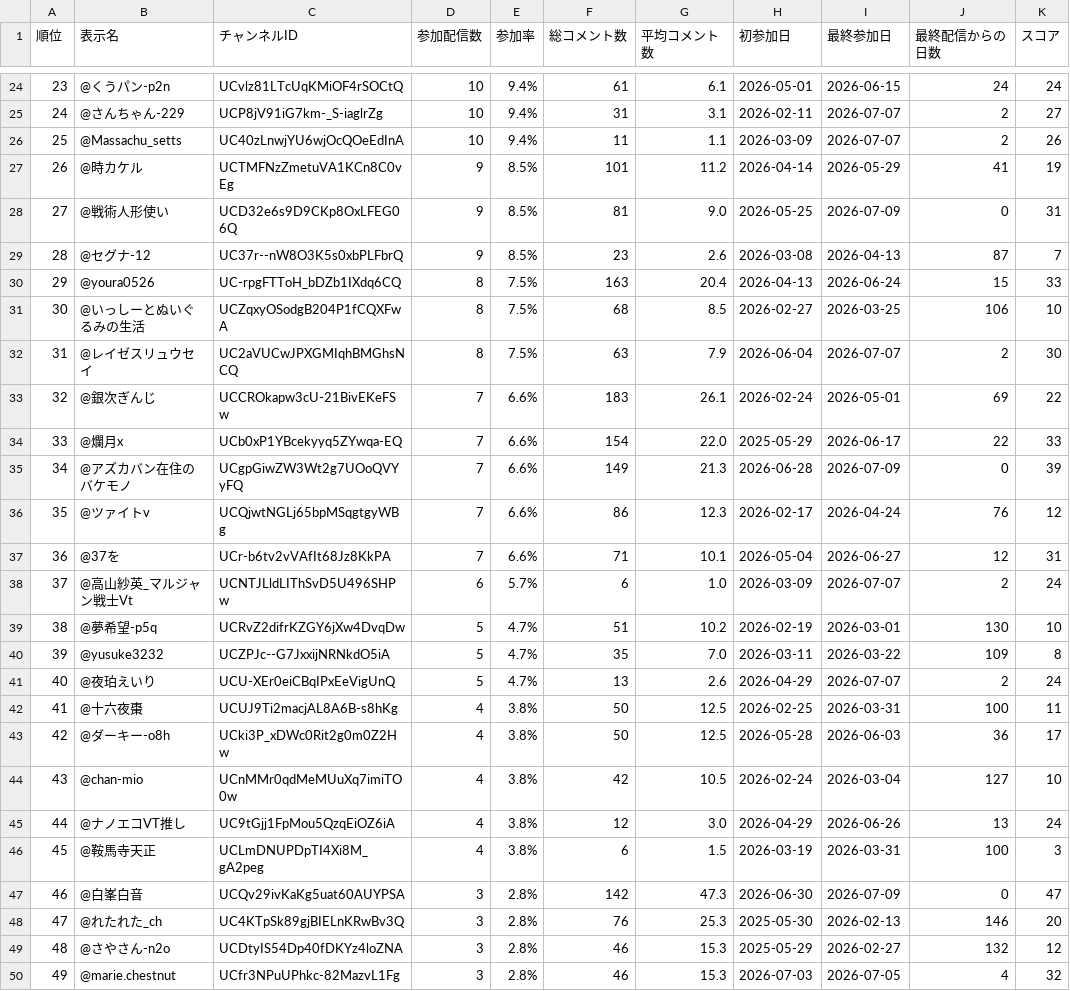
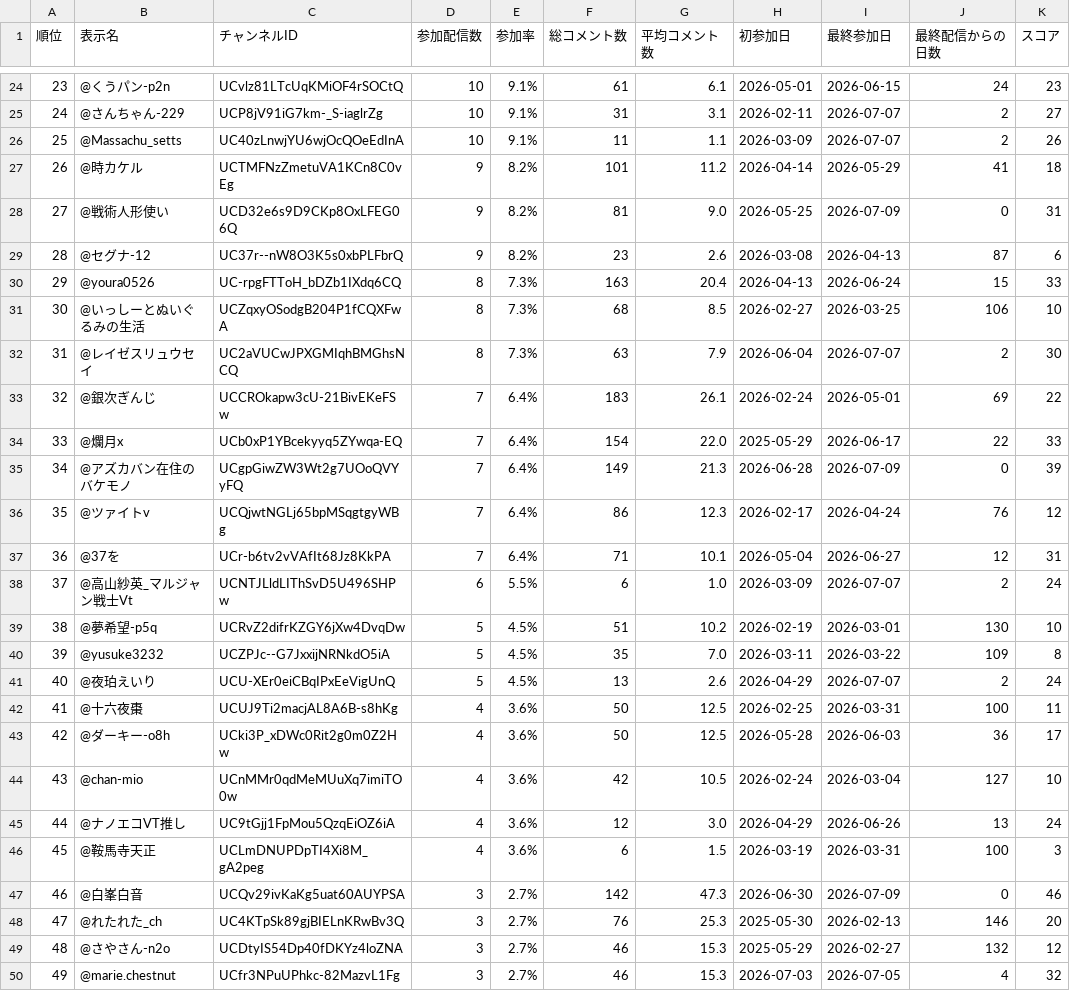
Before and after one commit to AinoMariaDev/VTuber-Analytics, a CSV file: reports/リスナーカルテ.csv, drawn as a sheet; only a part is shown, gaps mark what is left out; the diff covers the shown part only.

```diff
--- a/reports/リスナーカルテ.csv
+++ b/reports/リスナーカルテ.csv
@@ -24,27 +24,27 @@
-23,@くうパン-p2n,UCvlz81LTcUqKMiOF4rSOCtQ,10,9.4%,61,6.1,2026-05-01,2026-06-15,24,24
-24,@さんちゃん-229,UCP8jV91iG7km-_S-iaglrZg,10,9.4%,31,3.1,2026-02-11,2026-07-07,2,27
-25,@Massachu_setts,UC40zLnwjYU6wjOcQOeEdInA,10,9.4%,11,1.1,2026-03-09,2026-07-07,2,26
-26,@時カケル,UCTMFNzZmetuVA1KCn8C0vEg,9,8.5%,101,11.2,2026-04-14,2026-05-29,41,19
-27,@戦術人形使い,UCD32e6s9D9CKp8OxLFEG06Q,9,8.5%,81,9.0,2026-05-25,2026-07-09,0,31
-28,@セグナ-12,UC37r--nW8O3K5s0xbPLFbrQ,9,8.5%,23,2.6,2026-03-08,2026-04-13,87,7
-29,@youra0526,UC-rpgFTToH_bDZb1IXdq6CQ,8,7.5%,163,20.4,2026-04-13,2026-06-24,15,33
-30,@いっしーとぬいぐるみの生活,UCZqxyOSodgB204P1fCQXFwA,8,7.5%,68,8.5,2026-02-27,2026-03-25,106,10
-31,@レイゼスリュウセイ,UC2aVUCwJPXGMIqhBMGhsNCQ,8,7.5%,63,7.9,2026-06-04,2026-07-07,2,30
-32,@銀次ぎんじ,UCCROkapw3cU-21BivEKeFSw,7,6.6%,183,26.1,2026-02-24,2026-05-01,69,22
-33,@爛月x,UCb0xP1YBcekyyq5ZYwqa-EQ,7,6.6%,154,22.0,2025-05-29,2026-06-17,22,33
-34,@アズカバン在住のバケモノ,UCgpGiwZW3Wt2g7UOoQVYyFQ,7,6.6%,149,21.3,2026-06-28,2026-07-09,0,39
-35,@ツァイトv,UCQjwtNGLj65bpMSqgtgyWBg,7,6.6%,86,12.3,2026-02-17,2026-04-24,76,12
-36,@37を,UCr-b6tv2vVAfIt68Jz8KkPA,7,6.6%,71,10.1,2026-05-04,2026-06-27,12,31
-37,@高山紗英_マルジャン戦士Vt,UCNTJLldLIThSvD5U496SHPw,6,5.7%,6,1.0,2026-03-09,2026-07-07,2,24
-38,@夢希望-p5q,UCRvZ2difrKZGY6jXw4DvqDw,5,4.7%,51,10.2,2026-02-19,2026-03-01,130,10
-39,@yusuke3232,UCZPJc--G7JxxijNRNkdO5iA,5,4.7%,35,7.0,2026-03-11,2026-03-22,109,8
-40,@夜珀えいり,UCU-XEr0eiCBqIPxEeVigUnQ,5,4.7%,13,2.6,2026-04-29,2026-07-07,2,24
-41,@十六夜棗,UCUJ9Ti2macjAL8A6B-s8hKg,4,3.8%,50,12.5,2026-02-25,2026-03-31,100,11
-42,@ダーキー-o8h,UCki3P_xDWc0Rit2g0m0Z2Hw,4,3.8%,50,12.5,2026-05-28,2026-06-03,36,17
-43,@chan-mio,UCnMMr0qdMeMUuXq7imiTO0w,4,3.8%,42,10.5,2026-02-24,2026-03-04,127,10
-44,@ナノエコVT推し,UC9tGjj1FpMou5QzqEiOZ6iA,4,3.8%,12,3.0,2026-04-29,2026-06-26,13,24
-45,@鞍馬寺天正,UCLmDNUPDpTI4Xi8M_gA2peg,4,3.8%,6,1.5,2026-03-19,2026-03-31,100,3
-46,@白峯白音,UCQv29ivKaKg5uat60AUYPSA,3,2.8%,142,47.3,2026-06-30,2026-07-09,0,47
-47,@れたれた_ch,UC4KTpSk89gjBIELnKRwBv3Q,3,2.8%,76,25.3,2025-05-30,2026-02-13,146,20
-48,@さやさん-n2o,UCDtyIS54Dp40fDKYz4loZNA,3,2.8%,46,15.3,2025-05-29,2026-02-27,132,12
-49,@marie.chestnut,UCfr3NPuUPhkc-82MazvL1Fg,3,2.8%,46,15.3,2026-07-03,2026-07-05,4,32
+23,@くうパン-p2n,UCvlz81LTcUqKMiOF4rSOCtQ,10,9.1%,61,6.1,2026-05-01,2026-06-15,24,23
+24,@さんちゃん-229,UCP8jV91iG7km-_S-iaglrZg,10,9.1%,31,3.1,2026-02-11,2026-07-07,2,27
+25,@Massachu_setts,UC40zLnwjYU6wjOcQOeEdInA,10,9.1%,11,1.1,2026-03-09,2026-07-07,2,26
+26,@時カケル,UCTMFNzZmetuVA1KCn8C0vEg,9,8.2%,101,11.2,2026-04-14,2026-05-29,41,18
+27,@戦術人形使い,UCD32e6s9D9CKp8OxLFEG06Q,9,8.2%,81,9.0,2026-05-25,2026-07-09,0,31
+28,@セグナ-12,UC37r--nW8O3K5s0xbPLFbrQ,9,8.2%,23,2.6,2026-03-08,2026-04-13,87,6
+29,@youra0526,UC-rpgFTToH_bDZb1IXdq6CQ,8,7.3%,163,20.4,2026-04-13,2026-06-24,15,33
+30,@いっしーとぬいぐるみの生活,UCZqxyOSodgB204P1fCQXFwA,8,7.3%,68,8.5,2026-02-27,2026-03-25,106,10
+31,@レイゼスリュウセイ,UC2aVUCwJPXGMIqhBMGhsNCQ,8,7.3%,63,7.9,2026-06-04,2026-07-07,2,30
+32,@銀次ぎんじ,UCCROkapw3cU-21BivEKeFSw,7,6.4%,183,26.1,2026-02-24,2026-05-01,69,22
+33,@爛月x,UCb0xP1YBcekyyq5ZYwqa-EQ,7,6.4%,154,22.0,2025-05-29,2026-06-17,22,33
+34,@アズカバン在住のバケモノ,UCgpGiwZW3Wt2g7UOoQVYyFQ,7,6.4%,149,21.3,2026-06-28,2026-07-09,0,39
+35,@ツァイトv,UCQjwtNGLj65bpMSqgtgyWBg,7,6.4%,86,12.3,2026-02-17,2026-04-24,76,12
+36,@37を,UCr-b6tv2vVAfIt68Jz8KkPA,7,6.4%,71,10.1,2026-05-04,2026-06-27,12,31
+37,@高山紗英_マルジャン戦士Vt,UCNTJLldLIThSvD5U496SHPw,6,5.5%,6,1.0,2026-03-09,2026-07-07,2,24
+38,@夢希望-p5q,UCRvZ2difrKZGY6jXw4DvqDw,5,4.5%,51,10.2,2026-02-19,2026-03-01,130,10
+39,@yusuke3232,UCZPJc--G7JxxijNRNkdO5iA,5,4.5%,35,7.0,2026-03-11,2026-03-22,109,8
+40,@夜珀えいり,UCU-XEr0eiCBqIPxEeVigUnQ,5,4.5%,13,2.6,2026-04-29,2026-07-07,2,24
+41,@十六夜棗,UCUJ9Ti2macjAL8A6B-s8hKg,4,3.6%,50,12.5,2026-02-25,2026-03-31,100,11
+42,@ダーキー-o8h,UCki3P_xDWc0Rit2g0m0Z2Hw,4,3.6%,50,12.5,2026-05-28,2026-06-03,36,17
+43,@chan-mio,UCnMMr0qdMeMUuXq7imiTO0w,4,3.6%,42,10.5,2026-02-24,2026-03-04,127,10
+44,@ナノエコVT推し,UC9tGjj1FpMou5QzqEiOZ6iA,4,3.6%,12,3.0,2026-04-29,2026-06-26,13,24
+45,@鞍馬寺天正,UCLmDNUPDpTI4Xi8M_gA2peg,4,3.6%,6,1.5,2026-03-19,2026-03-31,100,3
+46,@白峯白音,UCQv29ivKaKg5uat60AUYPSA,3,2.7%,142,47.3,2026-06-30,2026-07-09,0,46
+47,@れたれた_ch,UC4KTpSk89gjBIELnKRwBv3Q,3,2.7%,76,25.3,2025-05-30,2026-02-13,146,20
+48,@さやさん-n2o,UCDtyIS54Dp40fDKYz4loZNA,3,2.7%,46,15.3,2025-05-29,2026-02-27,132,12
+49,@marie.chestnut,UCfr3NPuUPhkc-82MazvL1Fg,3,2.7%,46,15.3,2026-07-03,2026-07-05,4,32
```
Also changed, not shown: 159 edited cells elsewhere in this file, reports/30日以上コメントなし.csv, reports/リスナー一覧.csv, 22 other files.
